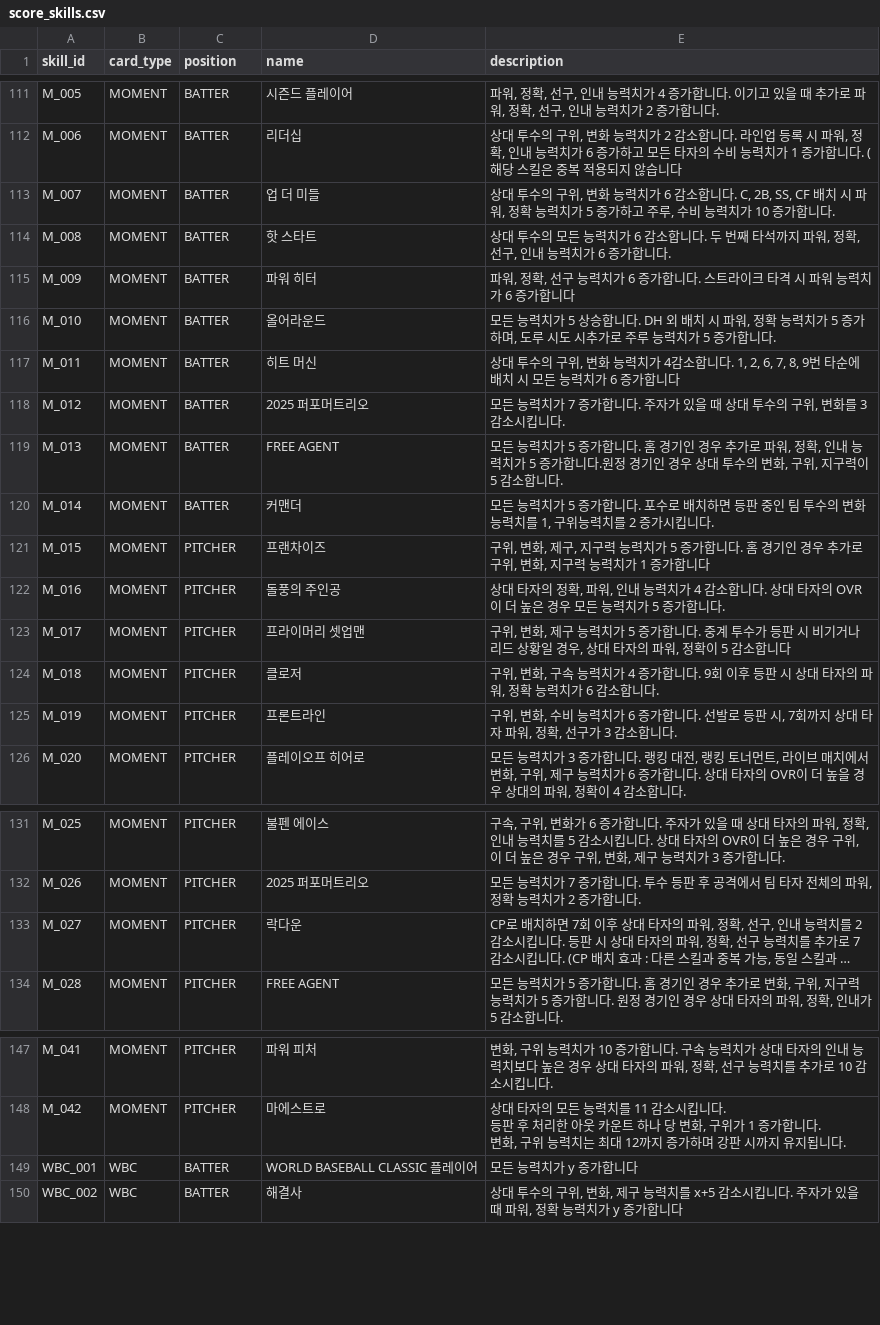
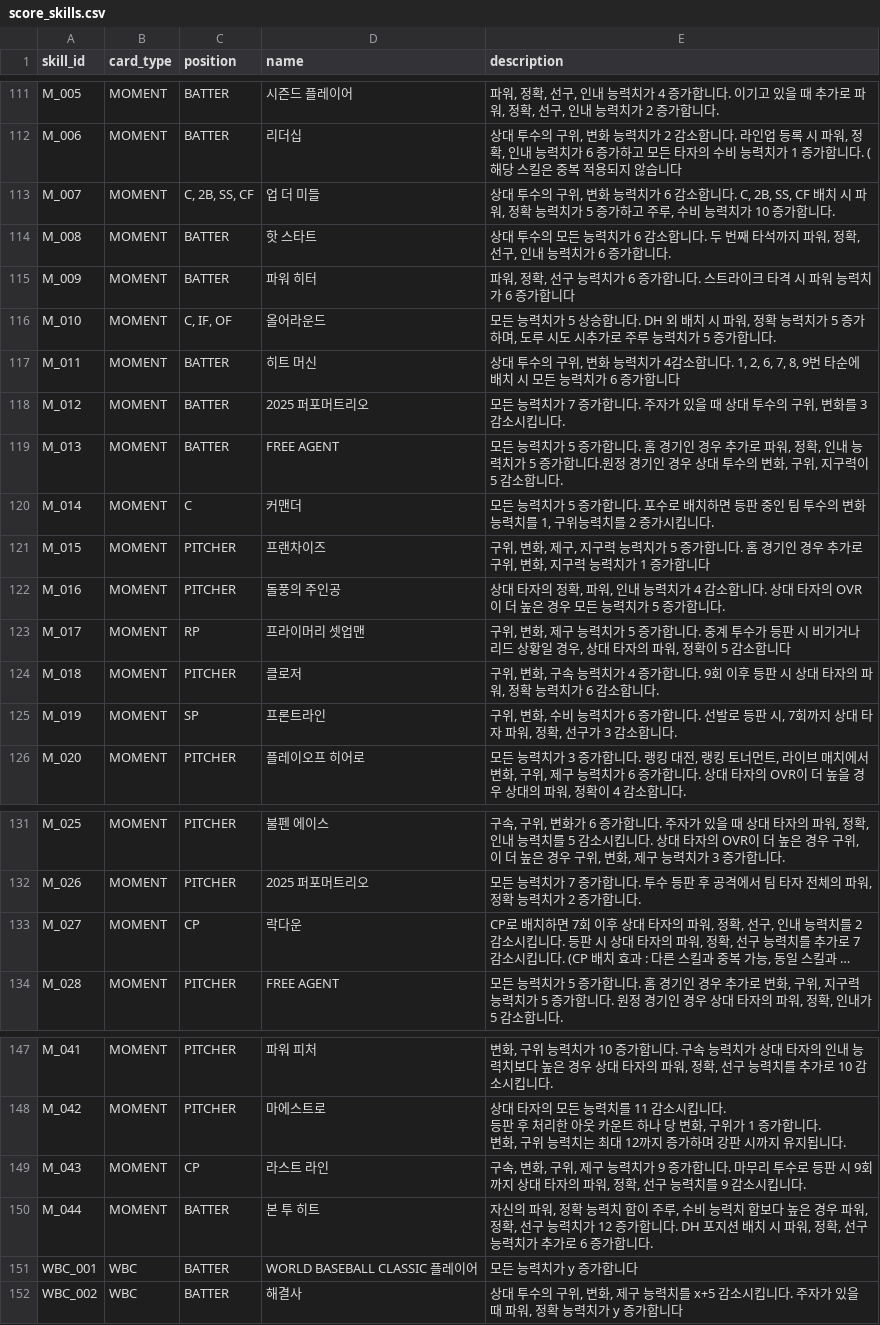
Before and after one commit to cnvxlns/Rivals-Skill-Simulator, a CSV file: skill-sim-project/backend/src/main/resources/score_skills.csv, drawn as a sheet; only a part is shown, gaps mark what is left out; long unchanged cells end in …; the diff names each change by its address in the sheet, - before the commit and + after, or states it on an @@ line.

```diff
--- a/skill-sim-project/backend/src/main/resources/score_skills.csv
+++ b/skill-sim-project/backend/src/main/resources/score_skills.csv
-C113 (position): BATTER
+C113 (position): C, 2B, SS, CF
-C116 (position): BATTER
+C116 (position): C, IF, OF
-C120 (position): BATTER
+C120 (position): C
-C123 (position): PITCHER
+C123 (position): RP
-C125 (position): PITCHER
+C125 (position): SP
-C133 (position): PITCHER
+C133 (position): CP
+row 149: M_043 | MOMENT | CP | 라스트 라인 | 구속, 변화, 구위, 제구 능력치가 9 증가합니다. 마무리 투수로 등판 시 9회까지 상대 타자의 파워, 정확, 선구 능력치를 9 감소시킵니다.
+row 150: M_044 | MOMENT | BATTER | 본 투 히트 | 자신의 파워, 정확 능력치 합이 주루, 수비 능력치 합보다 높은 경우 파워, 정확, 선구 능력치가 12 증가합니다. DH 포지션 배치 시 파워, 정확, 선구 능력치가 추가로 6 증가합니다.
```
Also changed, not shown: skill-sim-project/backend/src/main/resources/score_effects.csv, 5 other files.
